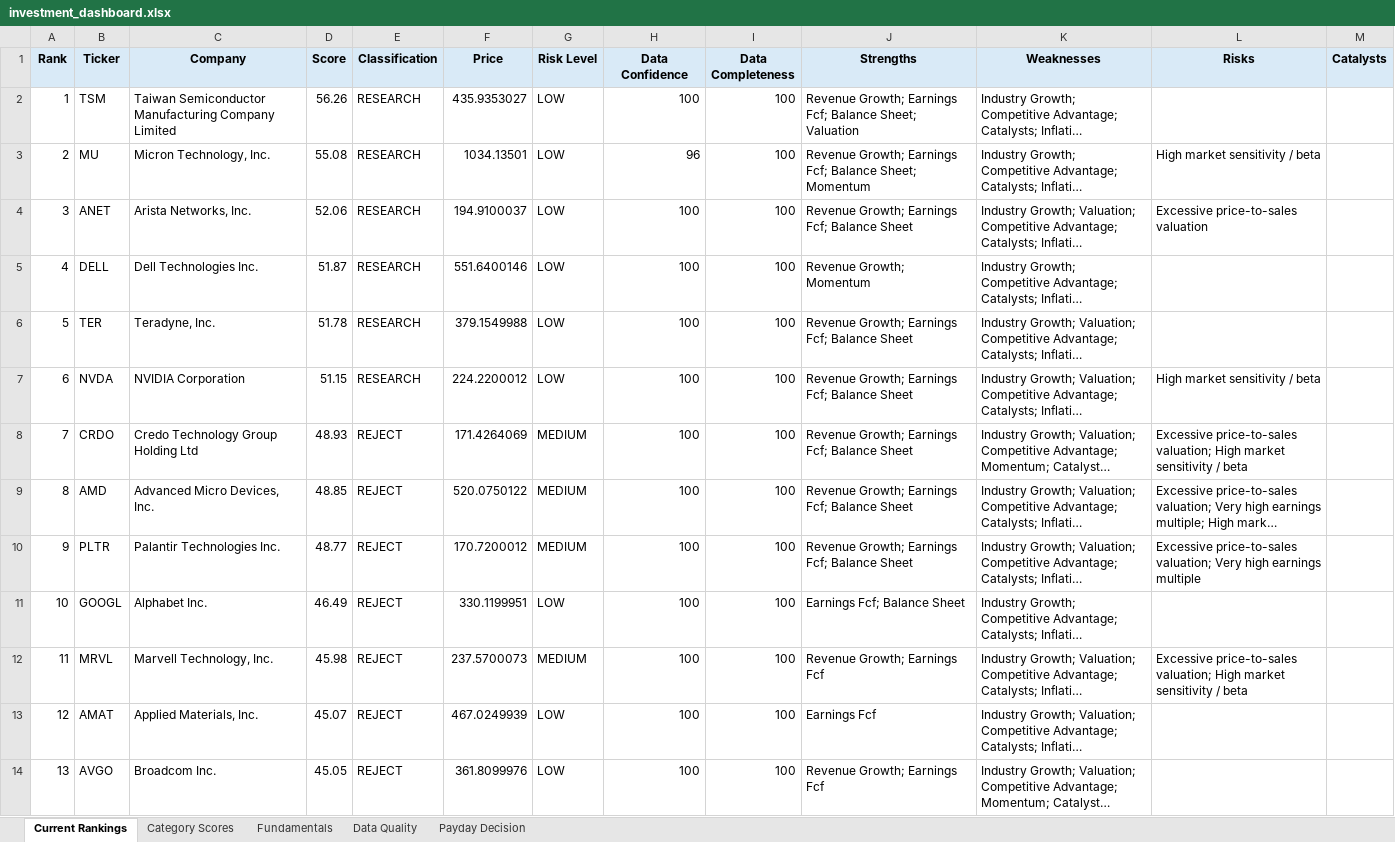
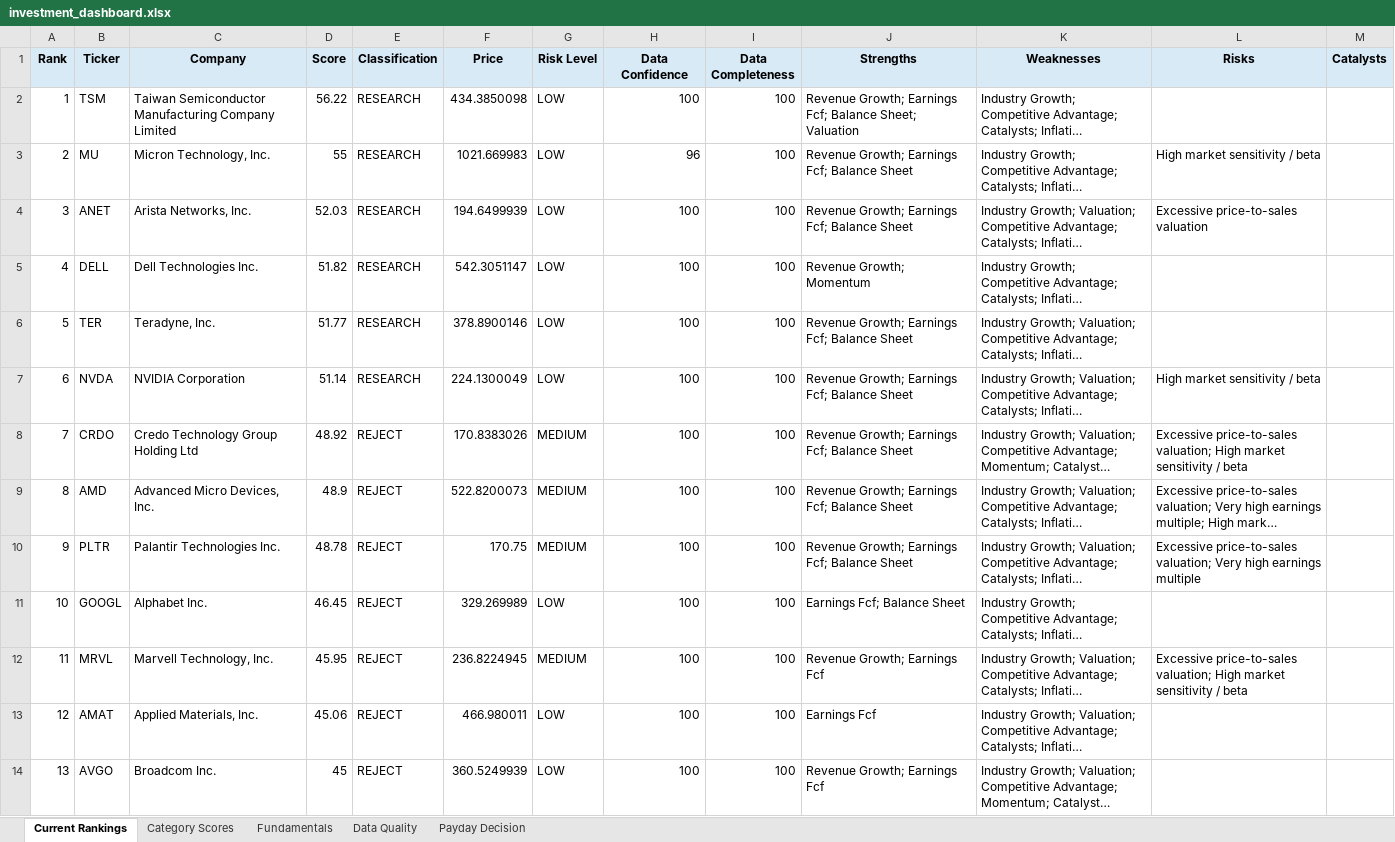
Before and after one commit to Grzesiak33/Version-2-Stock-Investment-Model, an Excel workbook: reports/investment_dashboard.xlsx, sheet Current Rankings, drawn as a sheet; only a part is shown; long unchanged cells end in …; values as stored, in another font and other column widths than the file's, no borders; conditional formats not drawn; the diff covers the shown part only; the diff names each change by its address in the sheet, - before the commit and + after, or states it on an @@ line.

```diff
--- a/reports/investment_dashboard.xlsx (sheet Current Rankings)
+++ b/reports/investment_dashboard.xlsx (sheet Current Rankings)
-D2 (Score): 56.26
+D2 (Score): 56.22
-F2 (Price): 435.9353027
+F2 (Price): 434.3850098
-D3 (Score): 55.08
+D3 (Score): 55
-F3 (Price): 1034.13501
+F3 (Price): 1021.669983
-J3 (Strengths): …Fcf; Balance Sheet; Momentum
+J3 (Strengths): …Fcf; Balance Sheet
-D4 (Score): 52.06
+D4 (Score): 52.03
-F4 (Price): 194.9100037
+F4 (Price): 194.6499939
-D5 (Score): 51.87
+D5 (Score): 51.82
-F5 (Price): 551.6400146
+F5 (Price): 542.3051147
-D6 (Score): 51.78
+D6 (Score): 51.77
-F6 (Price): 379.1549988
+F6 (Price): 378.8900146
-D7 (Score): 51.15
+D7 (Score): 51.14
-F7 (Price): 224.2200012
+F7 (Price): 224.1300049
-D8 (Score): 48.93
+D8 (Score): 48.92
-F8 (Price): 171.4264069
+F8 (Price): 170.8383026
-D9 (Score): 48.85
+D9 (Score): 48.9
-F9 (Price): 520.0750122
+F9 (Price): 522.8200073
-D10 (Score): 48.77
+D10 (Score): 48.78
-F10 (Price): 170.7200012
+F10 (Price): 170.75
-D11 (Score): 46.49
+D11 (Score): 46.45
-F11 (Price): 330.1199951
+F11 (Price): 329.269989
-D12 (Score): 45.98
+D12 (Score): 45.95
-F12 (Price): 237.5700073
+F12 (Price): 236.8224945
-D13 (Score): 45.07
+D13 (Score): 45.06
-F13 (Price): 467.0249939
+F13 (Price): 466.980011
-D14 (Score): 45.05
+D14 (Score): 45
-F14 (Price): 361.8099976
+F14 (Price): 360.5249939
```
Also changed, not shown: 77 edited cells elsewhere in this sheet, sheet Fundamentals, sheet Category Scores, sheet Data Quality, sheet Payday Decision, 32 other files.
